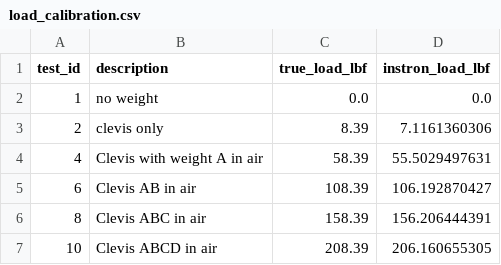
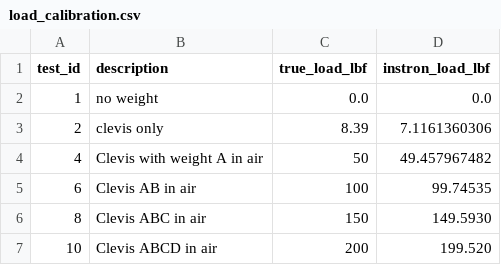
Before and after one commit to Ericyang978/ME103_Data_Processing, a CSV file: Calibration_Filtererd_Data/load_calibration.csv, drawn as a sheet.

```diff
--- a/Calibration_Filtererd_Data/load_calibration.csv
+++ b/Calibration_Filtererd_Data/load_calibration.csv
@@ -3,5 +3,5 @@ test_id,description,true_load_lbf,instron_load_lbf
 2,clevis only,8.39, 7.1161360306
-4,Clevis with weight A in air,58.39, 55.5029497631
-6,Clevis AB in air,108.39,106.192870427
-8,Clevis ABC in air,158.39,156.206444391
-10,Clevis ABCD in air,208.39,206.160655305
+4,Clevis with weight A in air, 50, 49.457967482
+6,Clevis AB in air,100,99.74535
+8,Clevis ABC in air,150,149.5930
+10,Clevis ABCD in air,200,199.520
```
Also changed, not shown: 4 other files.
